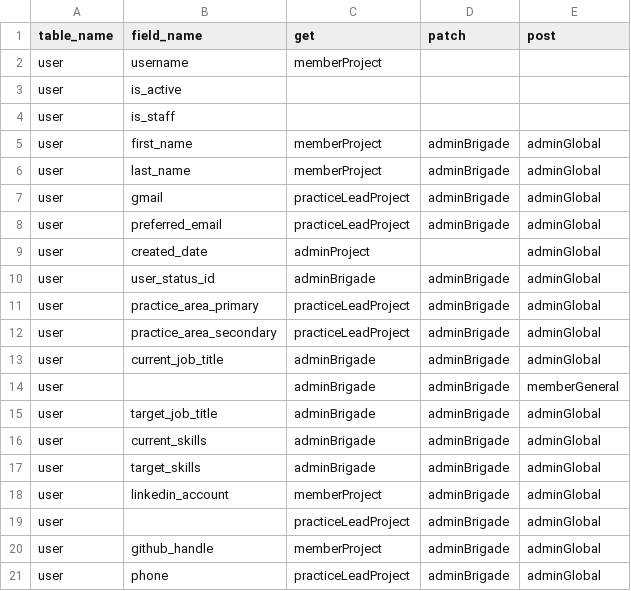
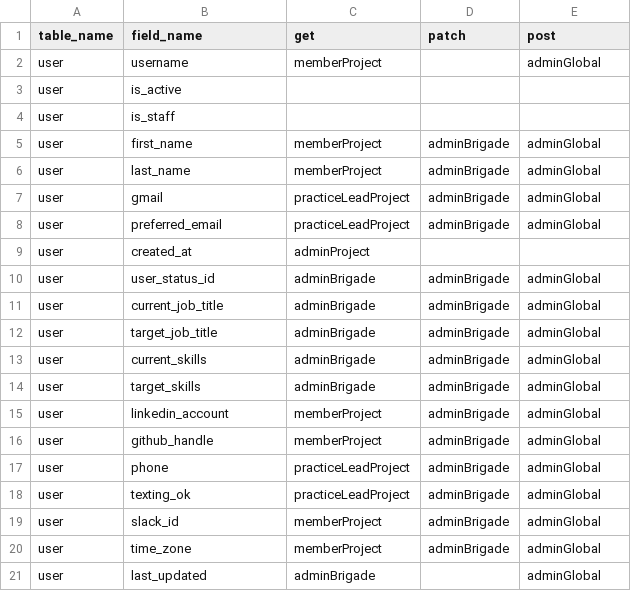
Before and after one commit to hackforla/peopledepot, a CSV file: app/core/api/field_permissions.csv, drawn as a sheet; only a part is shown; the shorter side is filled out with more unchanged rows.

```diff
--- a/app/core/api/field_permissions.csv
+++ b/app/core/api/field_permissions.csv
@@ -1,3 +1,3 @@
 table_name,field_name,get,patch,post
-user,username,memberProject,,
+user,username,memberProject,,adminGlobal
 user,is_active,,,
@@ -8,8 +8,5 @@ user,gmail,practiceLeadProject,adminBrigade,adminGlobal
 user,preferred_email,practiceLeadProject,adminBrigade,adminGlobal
-user,created_date,adminProject,,adminGlobal
+user,created_at,adminProject,,
 user,user_status_id,adminBrigade,adminBrigade,adminGlobal
-user,practice_area_primary,practiceLeadProject,adminBrigade,adminGlobal
-user,practice_area_secondary,practiceLeadProject,adminBrigade,adminGlobal
 user,current_job_title,adminBrigade,adminBrigade,adminGlobal
-user,,adminBrigade,adminBrigade,memberGeneral
 user,target_job_title,adminBrigade,adminBrigade,adminGlobal
@@ -18,3 +15,2 @@ user,target_skills,adminBrigade,adminBrigade,adminGlobal
 user,linkedin_account,memberProject,adminBrigade,adminGlobal
-user,,practiceLeadProject,adminBrigade,adminGlobal
 user,github_handle,memberProject,adminBrigade,adminGlobal
```
Also changed, not shown: 7 other files.
